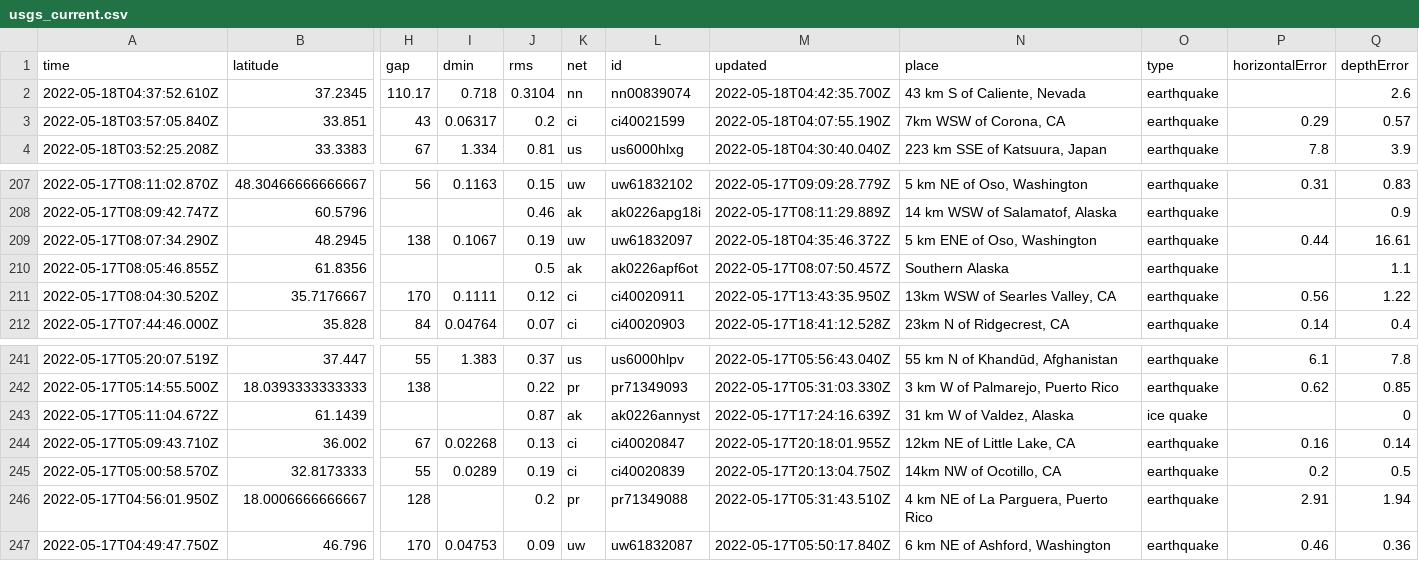
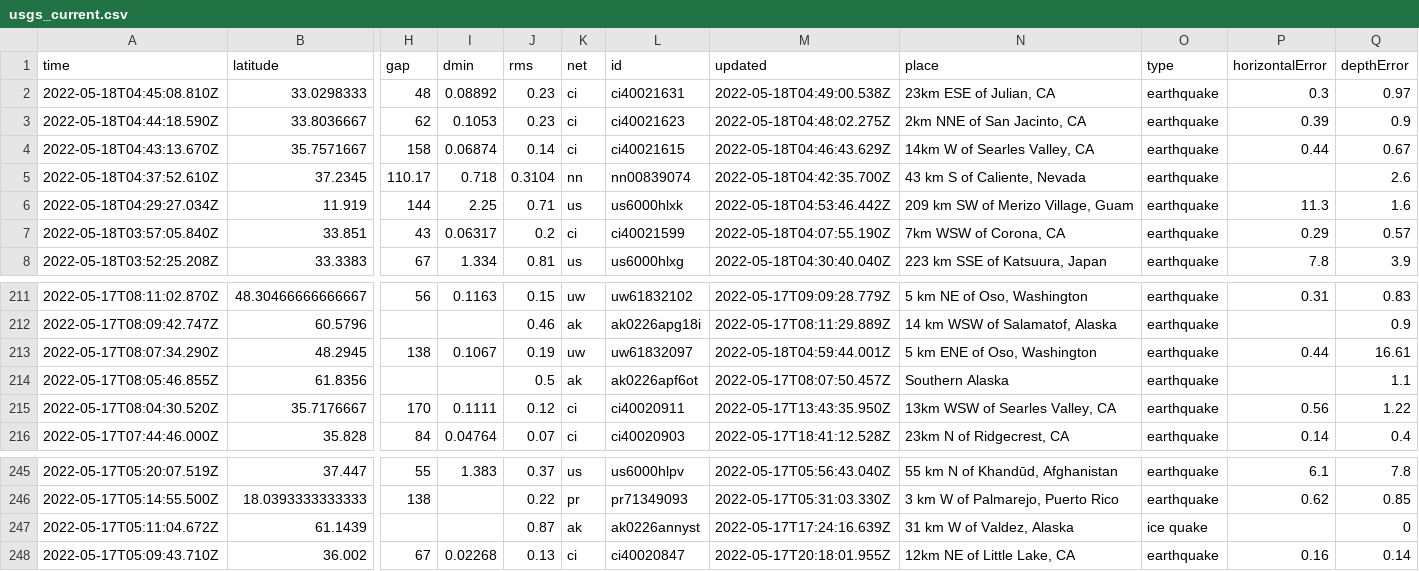
Before and after one commit to AnjDelgado/my-data-robot, a CSV file: usgs_current.csv, drawn as a sheet; only a part is shown, gaps mark what is left out; removed rows and columns are numbered as before the commit, all else as after; rows hold the shown columns only; the diff names each change by its address in the sheet, - before the commit and + after, or states it on an @@ line.

```diff
--- a/usgs_current.csv
+++ b/usgs_current.csv
+row 2: 2022-05-18T04:45:08.810Z | 33.0298333 | 48 | 0.08892 | 0.23 | ci | ci40021631 | 2022-05-18T04:49:00.538Z | 23km ESE of Julian, CA | earthquake | 0.3 | 0.97
+row 3: 2022-05-18T04:44:18.590Z | 33.8036667 | 62 | 0.1053 | 0.23 | ci | ci40021623 | 2022-05-18T04:48:02.275Z | 2km NNE of San Jacinto, CA | earthquake | 0.39 | 0.9
+row 4: 2022-05-18T04:43:13.670Z | 35.7571667 | 158 | 0.06874 | 0.14 | ci | ci40021615 | 2022-05-18T04:46:43.629Z | 14km W of Searles Valley, CA | earthquake | 0.44 | 0.67
+row 6: 2022-05-18T04:29:27.034Z | 11.919 | 144 | 2.25 | 0.71 | us | us6000hlxk | 2022-05-18T04:53:46.442Z | 209 km SW of Merizo Village, Guam | earthquake | 11.3 | 1.6
-M213 (updated): 2022-05-18T04:35:46.372Z
+M213 (updated): 2022-05-18T04:59:44.001Z
-row 245: 2022-05-17T05:00:58.570Z | 32.8173333 | 55 | 0.0289 | 0.19 | ci | ci40020839 | 2022-05-17T20:13:04.750Z | 14km NW of Ocotillo, CA | earthquake | 0.2 | 0.5
-row 246: 2022-05-17T04:56:01.950Z | 18.0006666666667 | 128 |  | 0.2 | pr | pr71349088 | 2022-05-17T05:31:43.510Z | 4 km NE of La Parguera, Puerto Rico | earthquake | 2.91 | 1.94
-row 247: 2022-05-17T04:49:47.750Z | 46.796 | 170 | 0.04753 | 0.09 | uw | uw61832087 | 2022-05-17T05:50:17.840Z | 6 km NE of Ashford, Washington | earthquake | 0.46 | 0.36
```
